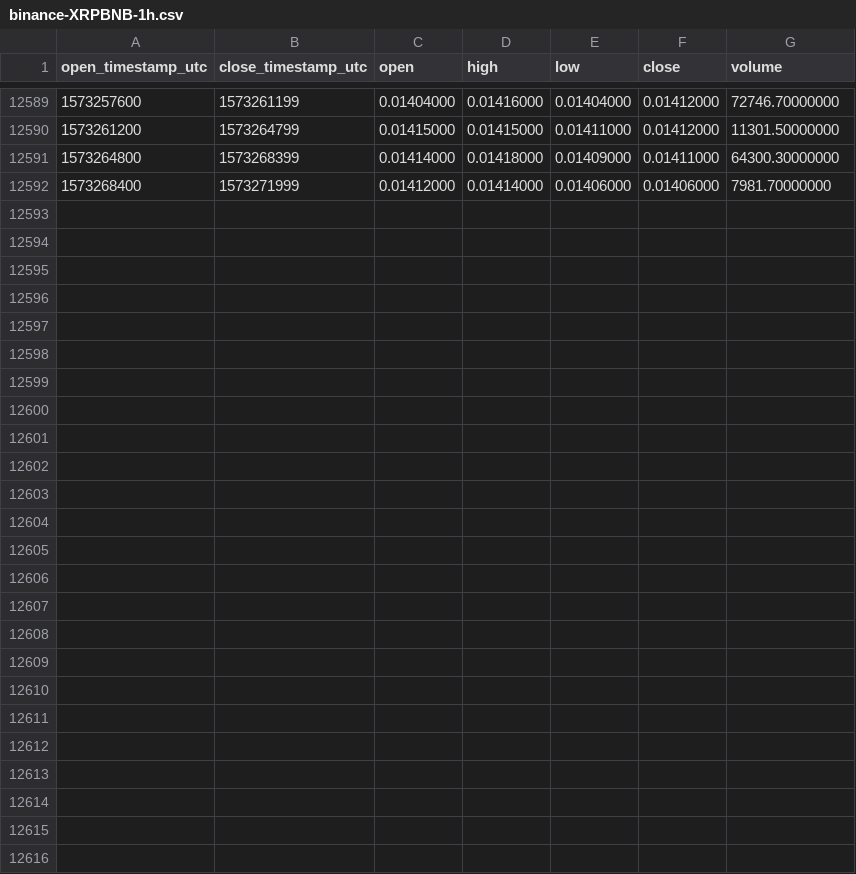
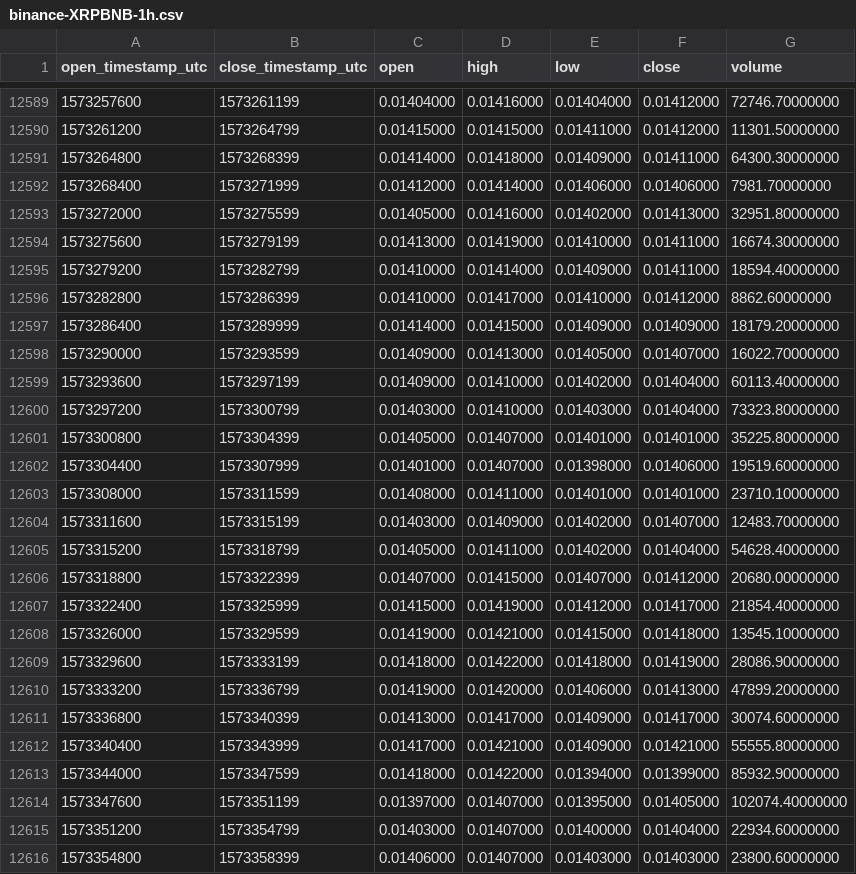
Before and after one commit to cryptobigbro/binance-XRPBNB, a CSV file: binance-XRPBNB-1h.csv, drawn as a sheet; only a part is shown, gaps mark what is left out; the diff names each change by its address in the sheet, - before the commit and + after, or states it on an @@ line.

Commit message:
Update OHLCV data.

```diff
--- a/binance-XRPBNB-1h.csv
+++ b/binance-XRPBNB-1h.csv
+row 12593: 1573272000 | 1573275599 | 0.01405000 | 0.01416000 | 0.01402000 | 0.01413000 | 32951.80000000
+row 12594: 1573275600 | 1573279199 | 0.01413000 | 0.01419000 | 0.01410000 | 0.01411000 | 16674.30000000
+row 12595: 1573279200 | 1573282799 | 0.01410000 | 0.01414000 | 0.01409000 | 0.01411000 | 18594.40000000
+row 12596: 1573282800 | 1573286399 | 0.01410000 | 0.01417000 | 0.01410000 | 0.01412000 | 8862.60000000
+row 12597: 1573286400 | 1573289999 | 0.01414000 | 0.01415000 | 0.01409000 | 0.01409000 | 18179.20000000
+row 12598: 1573290000 | 1573293599 | 0.01409000 | 0.01413000 | 0.01405000 | 0.01407000 | 16022.70000000
+row 12599: 1573293600 | 1573297199 | 0.01409000 | 0.01410000 | 0.01402000 | 0.01404000 | 60113.40000000
+row 12600: 1573297200 | 1573300799 | 0.01403000 | 0.01410000 | 0.01403000 | 0.01404000 | 73323.80000000
+row 12601: 1573300800 | 1573304399 | 0.01405000 | 0.01407000 | 0.01401000 | 0.01401000 | 35225.80000000
+row 12602: 1573304400 | 1573307999 | 0.01401000 | 0.01407000 | 0.01398000 | 0.01406000 | 19519.60000000
+row 12603: 1573308000 | 1573311599 | 0.01408000 | 0.01411000 | 0.01401000 | 0.01401000 | 23710.10000000
+row 12604: 1573311600 | 1573315199 | 0.01403000 | 0.01409000 | 0.01402000 | 0.01407000 | 12483.70000000
+row 12605: 1573315200 | 1573318799 | 0.01405000 | 0.01411000 | 0.01402000 | 0.01404000 | 54628.40000000
+row 12606: 1573318800 | 1573322399 | 0.01407000 | 0.01415000 | 0.01407000 | 0.01412000 | 20680.00000000
+row 12607: 1573322400 | 1573325999 | 0.01415000 | 0.01419000 | 0.01412000 | 0.01417000 | 21854.40000000
+row 12608: 1573326000 | 1573329599 | 0.01419000 | 0.01421000 | 0.01415000 | 0.01418000 | 13545.10000000
+row 12609: 1573329600 | 1573333199 | 0.01418000 | 0.01422000 | 0.01418000 | 0.01419000 | 28086.90000000
+row 12610: 1573333200 | 1573336799 | 0.01419000 | 0.01420000 | 0.01406000 | 0.01413000 | 47899.20000000
+row 12611: 1573336800 | 1573340399 | 0.01413000 | 0.01417000 | 0.01409000 | 0.01417000 | 30074.60000000
+row 12612: 1573340400 | 1573343999 | 0.01417000 | 0.01421000 | 0.01409000 | 0.01421000 | 55555.80000000
+row 12613: 1573344000 | 1573347599 | 0.01418000 | 0.01422000 | 0.01394000 | 0.01399000 | 85932.90000000
+row 12614: 1573347600 | 1573351199 | 0.01397000 | 0.01407000 | 0.01395000 | 0.01405000 | 102074.40000000
+row 12615: 1573351200 | 1573354799 | 0.01403000 | 0.01407000 | 0.01400000 | 0.01404000 | 22934.60000000
+row 12616: 1573354800 | 1573358399 | 0.01406000 | 0.01407000 | 0.01403000 | 0.01403000 | 23800.60000000
```
Also changed, not shown: binance-XRPBNB-1d.csv.
